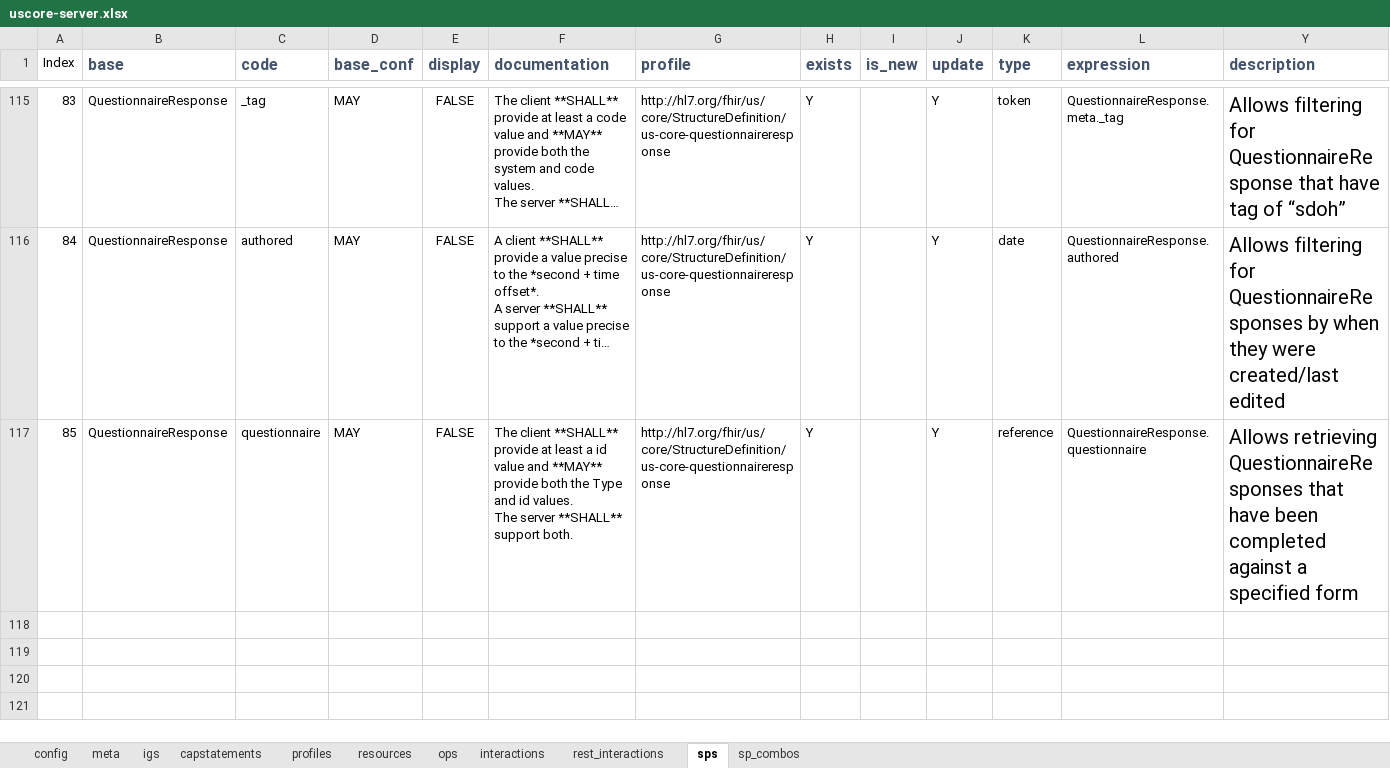
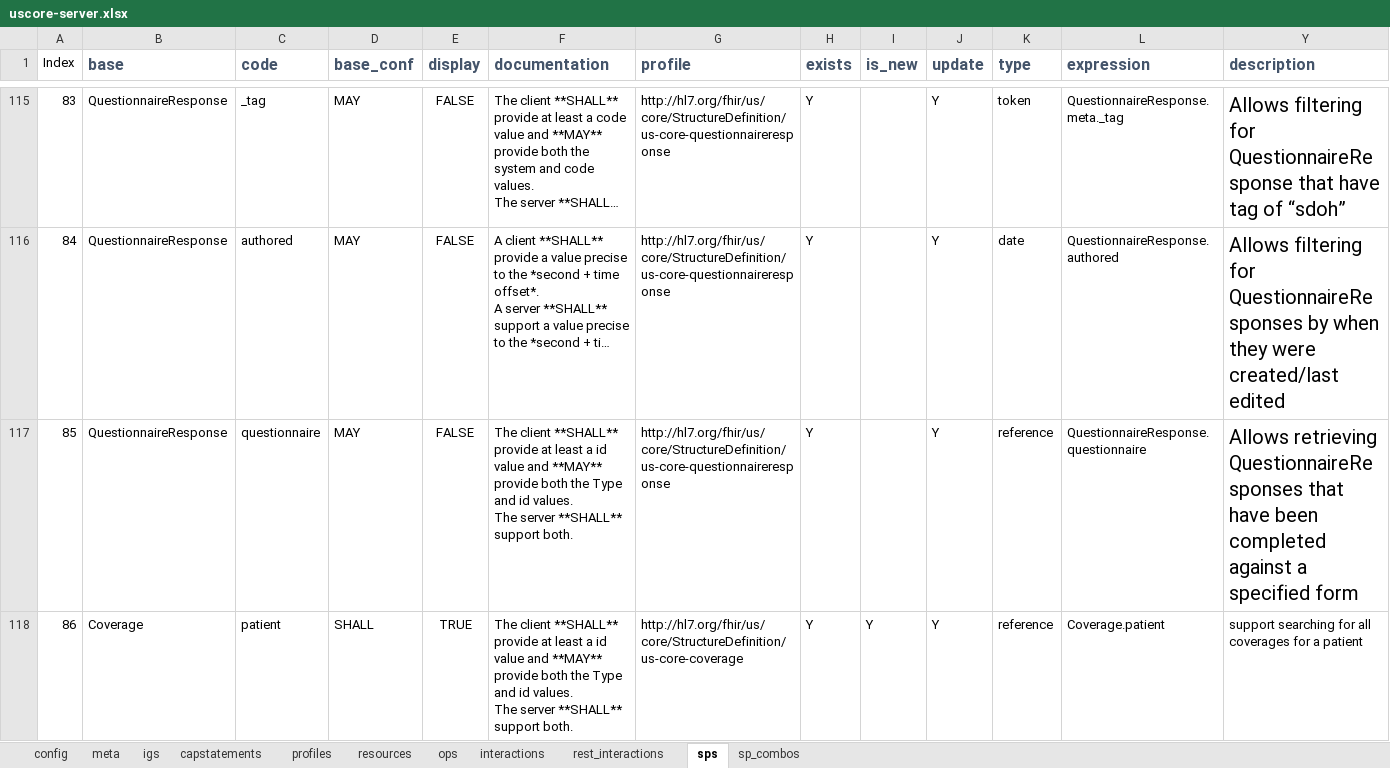
Before and after one commit to HL7/US-Core, an Excel workbook: input/resources_spreadsheets/uscore-server.xlsx, sheet sps, drawn as a sheet; only a part is shown, gaps mark what is left out; long unchanged cells end in …; values as stored, in another font and other column widths than the file's, no borders; rows hold the shown columns only; ↵ is a line break in a cell; the diff names each change by its address in the sheet, - before the commit and + after, or states it on an @@ line.

```diff
--- a/input/resources_spreadsheets/uscore-server.xlsx (sheet sps)
+++ b/input/resources_spreadsheets/uscore-server.xlsx (sheet sps)
+row 118: 86 | Coverage | patient | SHALL | TRUE | The client **SHALL** provide at least a id value and **MAY** provide both the Type and id values. ↵ The server **SHALL** support both. | http://hl7.org/fhir/us/core/StructureDefinition/us-core-coverage | Y | Y | Y | reference | Coverage.patient | support searching for all coverages for a patient
```
Also changed, not shown: sheet profiles, sheet resources, sheet interactions, sheet meta, input/images/uscdi_table.xlsx, input/resources_spreadsheets/dstu2-r4-table.xlsx, 27 other files.
